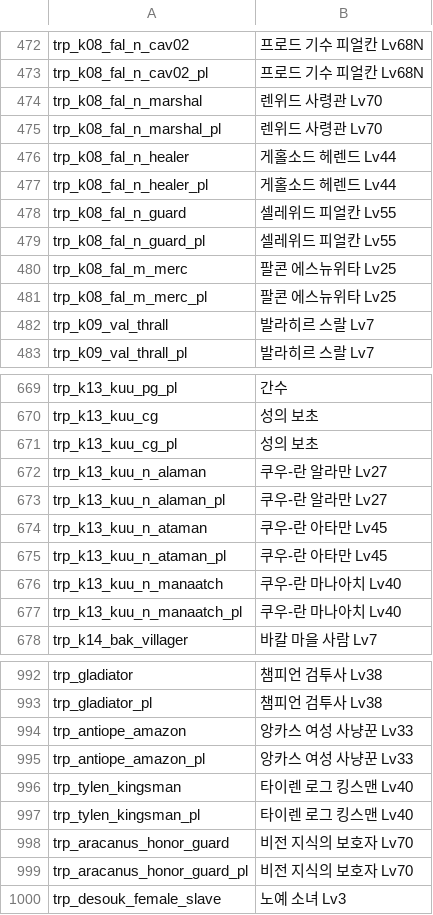
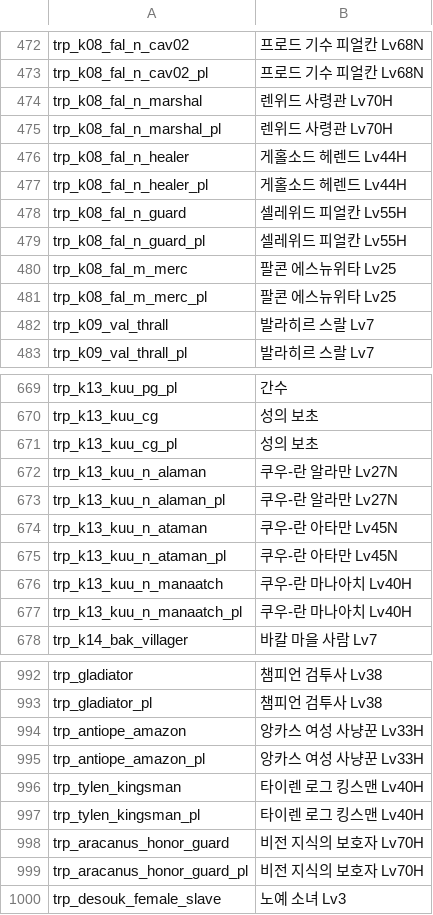
Before and after one commit to icedac/mountandblade_ko, a CSV file: src/perisno/langguage_ko_leveld_troops/troops.csv, drawn as a sheet; only a part is shown, gaps mark what is left out; the diff covers the shown part only.

Commit message:
- fix some household troops

```diff
--- a/src/perisno/langguage_ko_leveld_troops/troops.csv
+++ b/src/perisno/langguage_ko_leveld_troops/troops.csv
@@ -473,8 +473,8 @@ trp_k08_fal_n_cav02|"프로드 기수 피얼칸 Lv68N"
 trp_k08_fal_n_cav02_pl|"프로드 기수 피얼칸 Lv68N"
-trp_k08_fal_n_marshal|"렌위드 사령관 Lv70"
-trp_k08_fal_n_marshal_pl|"렌위드 사령관 Lv70"
-trp_k08_fal_n_healer|"게홀소드 헤렌드 Lv44"
-trp_k08_fal_n_healer_pl|"게홀소드 헤렌드 Lv44"
-trp_k08_fal_n_guard|"셀레위드 피얼칸 Lv55"
-trp_k08_fal_n_guard_pl|"셀레위드 피얼칸 Lv55"
+trp_k08_fal_n_marshal|"렌위드 사령관 Lv70H"
+trp_k08_fal_n_marshal_pl|"렌위드 사령관 Lv70H"
+trp_k08_fal_n_healer|"게홀소드 헤렌드 Lv44H"
+trp_k08_fal_n_healer_pl|"게홀소드 헤렌드 Lv44H"
+trp_k08_fal_n_guard|"셀레위드 피얼칸 Lv55H"
+trp_k08_fal_n_guard_pl|"셀레위드 피얼칸 Lv55H"
 trp_k08_fal_m_merc|"팔콘 에스뉴위타 Lv25"
@@ -671,8 +671,8 @@ trp_k13_kuu_cg|"성의 보초"
 trp_k13_kuu_cg_pl|"성의 보초"
-trp_k13_kuu_n_alaman|"쿠우-란 알라만 Lv27"
-trp_k13_kuu_n_alaman_pl|"쿠우-란 알라만 Lv27"
-trp_k13_kuu_n_ataman|"쿠우-란 아타만 Lv45"
-trp_k13_kuu_n_ataman_pl|"쿠우-란 아타만 Lv45"
-trp_k13_kuu_n_manaatch|"쿠우-란 마나아치 Lv40"
-trp_k13_kuu_n_manaatch_pl|"쿠우-란 마나아치 Lv40"
+trp_k13_kuu_n_alaman|"쿠우-란 알라만 Lv27N"
+trp_k13_kuu_n_alaman_pl|"쿠우-란 알라만 Lv27N"
+trp_k13_kuu_n_ataman|"쿠우-란 아타만 Lv45N"
+trp_k13_kuu_n_ataman_pl|"쿠우-란 아타만 Lv45N"
+trp_k13_kuu_n_manaatch|"쿠우-란 마나아치 Lv40H"
+trp_k13_kuu_n_manaatch_pl|"쿠우-란 마나아치 Lv40H"
 trp_k14_bak_villager|"바칼 마을 사람 Lv7"
@@ -993,8 +993,8 @@ trp_gladiator|"챔피언 검투사 Lv38"
 trp_gladiator_pl|"챔피언 검투사 Lv38"
-trp_antiope_amazon|"앙카스 여성 사냥꾼 Lv33"
-trp_antiope_amazon_pl|"앙카스 여성 사냥꾼 Lv33"
-trp_tylen_kingsman|"타이렌 로그 킹스맨 Lv40"
-trp_tylen_kingsman_pl|"타이렌 로그 킹스맨 Lv40"
-trp_aracanus_honor_guard|"비전 지식의 보호자 Lv70"
-trp_aracanus_honor_guard_pl|"비전 지식의 보호자 Lv70"
+trp_antiope_amazon|"앙카스 여성 사냥꾼 Lv33H"
+trp_antiope_amazon_pl|"앙카스 여성 사냥꾼 Lv33H"
+trp_tylen_kingsman|"타이렌 로그 킹스맨 Lv40H"
+trp_tylen_kingsman_pl|"타이렌 로그 킹스맨 Lv40H"
+trp_aracanus_honor_guard|"비전 지식의 보호자 Lv70H"
+trp_aracanus_honor_guard_pl|"비전 지식의 보호자 Lv70H"
 trp_desouk_female_slave|"노예 소녀 Lv3"
```
Also changed, not shown: 10 edited cells elsewhere in this file.
